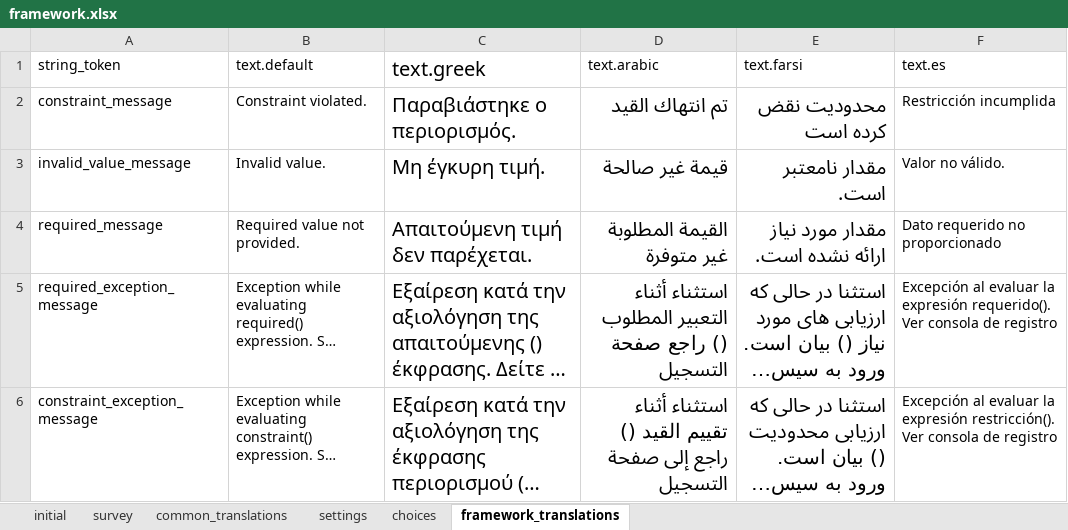
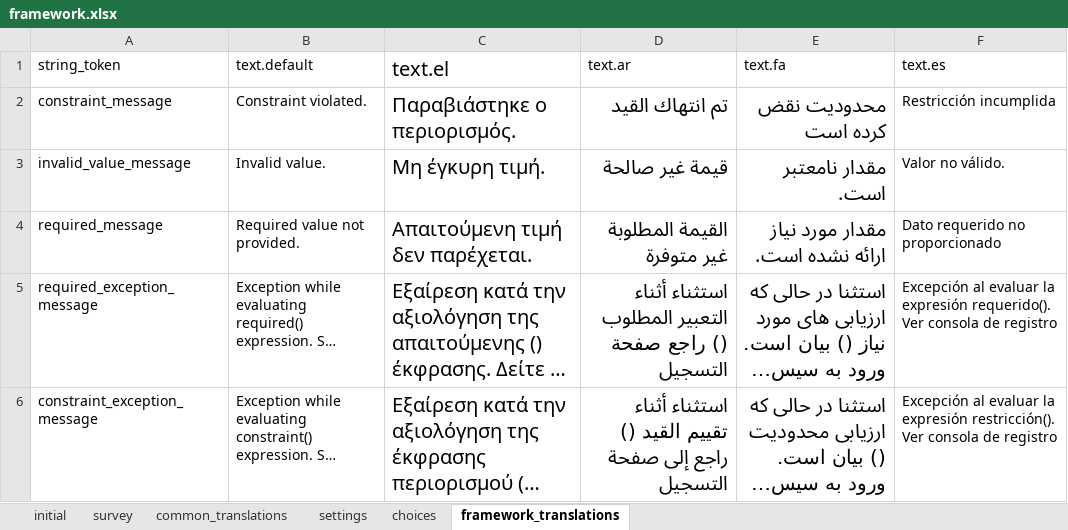
Before and after one commit to odk-x/app-designer, an Excel workbook: app/config/assets/framework/forms/framework/framework.xlsx, sheet framework_translations, drawn as a sheet; only a part is shown; long unchanged cells end in …; values as stored, in another font and other column widths than the file's, no borders; the diff names each change by its address in the sheet, - before the commit and + after, or states it on an @@ line.

```diff
--- a/app/config/assets/framework/forms/framework/framework.xlsx (sheet framework_translations)
+++ b/app/config/assets/framework/forms/framework/framework.xlsx (sheet framework_translations)
-C1: text.greek
+C1: text.el
-D1: text.arabic
+D1: text.ar
-E1: text.farsi
+E1: text.fa
```
Also changed, not shown: sheet settings, sheet common_translations, 6 other files.
